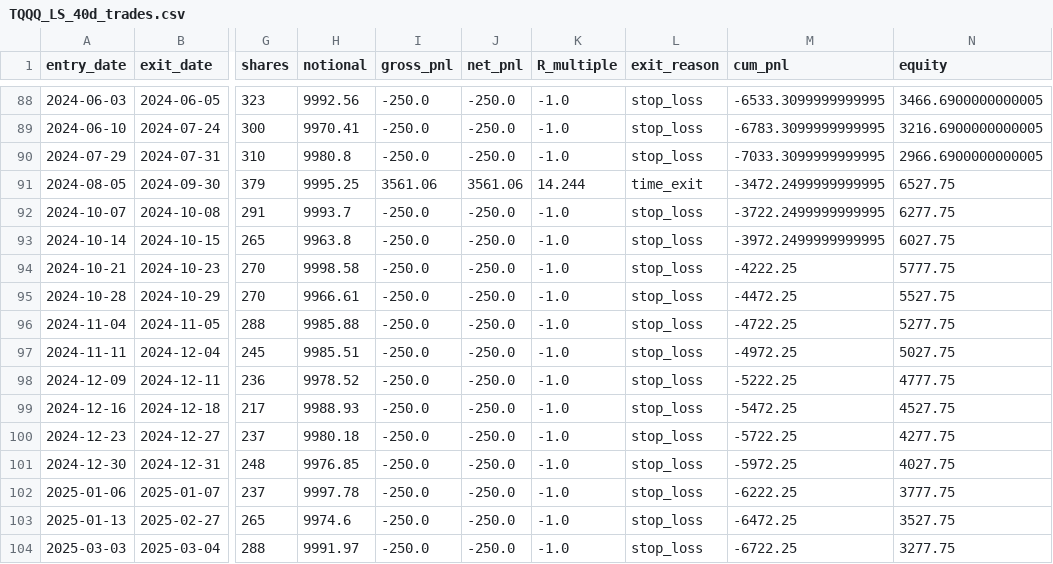
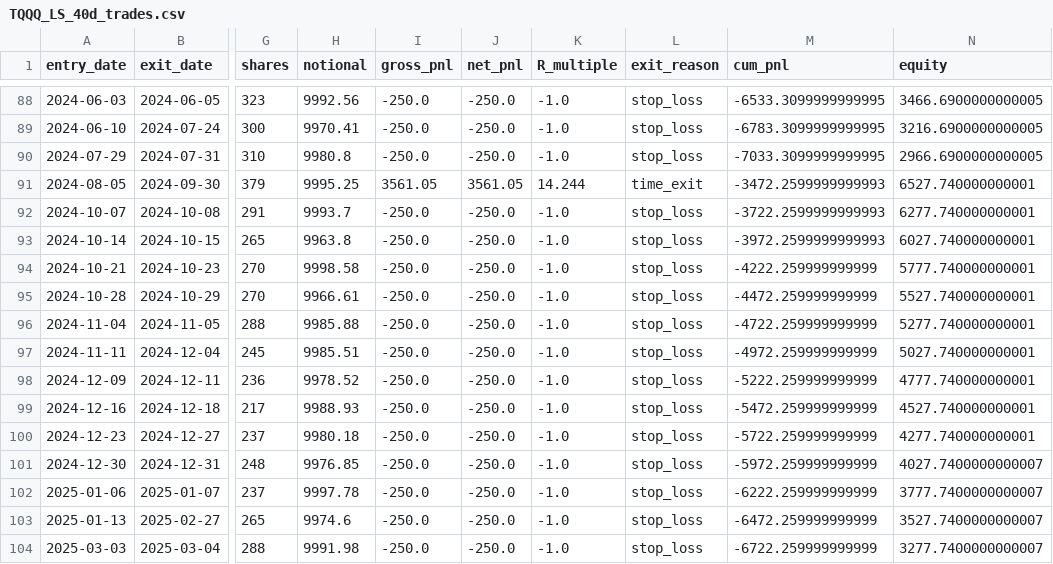
Before and after one commit to crazyfrank2000/codex, a CSV file: TQQQ_LS_40d_trades.csv, drawn as a sheet; only a part is shown, gaps mark what is left out; the diff covers the shown part only; the diff names each change by its address in the sheet, - before the commit and + after, or states it on an @@ line.

```diff
--- a/TQQQ_LS_40d_trades.csv
+++ b/TQQQ_LS_40d_trades.csv
-I91 (gross_pnl): 3561.06
+I91 (gross_pnl): 3561.05
-J91 (net_pnl): 3561.06
+J91 (net_pnl): 3561.05
-M91 (cum_pnl): -3472.2499999999995
+M91 (cum_pnl): -3472.2599999999993
-N91 (equity): 6527.75
+N91 (equity): 6527.740000000001
-M92 (cum_pnl): -3722.2499999999995
+M92 (cum_pnl): -3722.2599999999993
-N92 (equity): 6277.75
+N92 (equity): 6277.740000000001
-M93 (cum_pnl): -3972.2499999999995
+M93 (cum_pnl): -3972.2599999999993
-N93 (equity): 6027.75
+N93 (equity): 6027.740000000001
-M94 (cum_pnl): -4222.25
+M94 (cum_pnl): -4222.259999999999
-N94 (equity): 5777.75
+N94 (equity): 5777.740000000001
-M95 (cum_pnl): -4472.25
+M95 (cum_pnl): -4472.259999999999
-N95 (equity): 5527.75
+N95 (equity): 5527.740000000001
-M96 (cum_pnl): -4722.25
+M96 (cum_pnl): -4722.259999999999
-N96 (equity): 5277.75
+N96 (equity): 5277.740000000001
-M97 (cum_pnl): -4972.25
+M97 (cum_pnl): -4972.259999999999
-N97 (equity): 5027.75
+N97 (equity): 5027.740000000001
-M98 (cum_pnl): -5222.25
+M98 (cum_pnl): -5222.259999999999
-N98 (equity): 4777.75
+N98 (equity): 4777.740000000001
-M99 (cum_pnl): -5472.25
+M99 (cum_pnl): -5472.259999999999
-N99 (equity): 4527.75
+N99 (equity): 4527.740000000001
-M100 (cum_pnl): -5722.25
+M100 (cum_pnl): -5722.259999999999
-N100 (equity): 4277.75
+N100 (equity): 4277.740000000001
-M101 (cum_pnl): -5972.25
+M101 (cum_pnl): -5972.259999999999
-N101 (equity): 4027.75
+N101 (equity): 4027.7400000000007
-M102 (cum_pnl): -6222.25
+M102 (cum_pnl): -6222.259999999999
-N102 (equity): 3777.75
+N102 (equity): 3777.7400000000007
-M103 (cum_pnl): -6472.25
+M103 (cum_pnl): -6472.259999999999
-N103 (equity): 3527.75
+N103 (equity): 3527.7400000000007
-H104 (notional): 9991.97
+H104 (notional): 9991.98
-M104 (cum_pnl): -6722.25
+M104 (cum_pnl): -6722.259999999999
-N104 (equity): 3277.75
+N104 (equity): 3277.7400000000007
```
Also changed, not shown: 67 edited cells elsewhere in this file, TQQQ_LO_35d_trades.csv, TQQQ_LS_10d_trades.csv, 21 other files.
